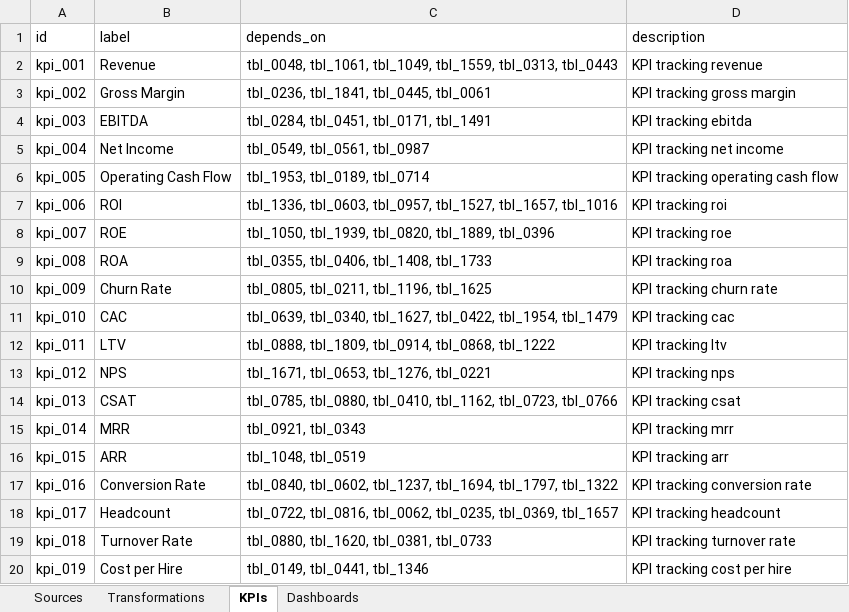
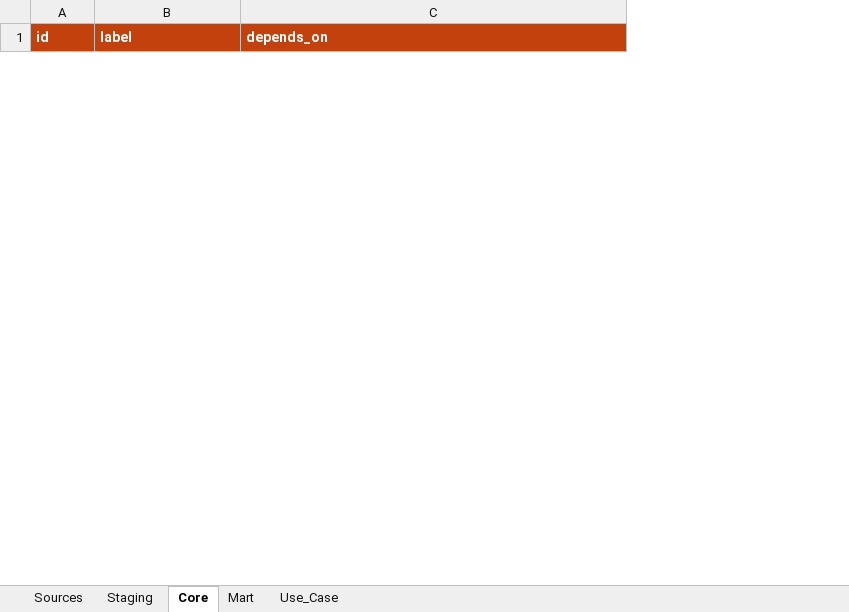
Before and after one commit to Modeo-Data/WebApp-Fortuneo, an Excel workbook: frontend/public/mock_lineage.xlsx, sheet Core, drawn as a sheet; only a part is shown; values as stored, in another font and other column widths than the file's, no borders; removed rows and columns are numbered as before the commit, all else as after; the diff covers the shown part only; the diff names each change by its address in the sheet, - before the commit and + after, or states it on an @@ line.

```diff
--- a/frontend/public/mock_lineage.xlsx (sheet Core)
+++ b/frontend/public/mock_lineage.xlsx (sheet Core)
-sheet tab: Transformations
+sheet tab: Staging
-sheet tab: KPIs
+sheet tab: Core
-sheet tab: Dashboards
+sheet tab: Mart
+sheet tab: Use_Case
-column D (description), empty
@@ A1:C1 fill: none → #C2410C, bold: off → on, text colour: black → #FFFFFF @@
-row 2: kpi_001 | Revenue | tbl_0048, tbl_1061, tbl_1049, tbl_1559, tbl_0313, tbl_0443 | KPI tracking revenue
-row 3: kpi_002 | Gross Margin | tbl_0236, tbl_1841, tbl_0445, tbl_0061 | KPI tracking gross margin
-row 4: kpi_003 | EBITDA | tbl_0284, tbl_0451, tbl_0171, tbl_1491 | KPI tracking ebitda
-row 5: kpi_004 | Net Income | tbl_0549, tbl_0561, tbl_0987 | KPI tracking net income
-row 6: kpi_005 | Operating Cash Flow | tbl_1953, tbl_0189, tbl_0714 | KPI tracking operating cash flow
-row 7: kpi_006 | ROI | tbl_1336, tbl_0603, tbl_0957, tbl_1527, tbl_1657, tbl_1016 | KPI tracking roi
-row 8: kpi_007 | ROE | tbl_1050, tbl_1939, tbl_0820, tbl_1889, tbl_0396 | KPI tracking roe
-row 9: kpi_008 | ROA | tbl_0355, tbl_0406, tbl_1408, tbl_1733 | KPI tracking roa
-row 10: kpi_009 | Churn Rate | tbl_0805, tbl_0211, tbl_1196, tbl_1625 | KPI tracking churn rate
-row 11: kpi_010 | CAC | tbl_0639, tbl_0340, tbl_1627, tbl_0422, tbl_1954, tbl_1479 | KPI tracking cac
-row 12: kpi_011 | LTV | tbl_0888, tbl_1809, tbl_0914, tbl_0868, tbl_1222 | KPI tracking ltv
-row 13: kpi_012 | NPS | tbl_1671, tbl_0653, tbl_1276, tbl_0221 | KPI tracking nps
-row 14: kpi_013 | CSAT | tbl_0785, tbl_0880, tbl_0410, tbl_1162, tbl_0723, tbl_0766 | KPI tracking csat
-row 15: kpi_014 | MRR | tbl_0921, tbl_0343 | KPI tracking mrr
-row 16: kpi_015 | ARR | tbl_1048, tbl_0519 | KPI tracking arr
-row 17: kpi_016 | Conversion Rate | tbl_0840, tbl_0602, tbl_1237, tbl_1694, tbl_1797, tbl_1322 | KPI tracking conversion rate
-row 18: kpi_017 | Headcount | tbl_0722, tbl_0816, tbl_0062, tbl_0235, tbl_0369, tbl_1657 | KPI tracking headcount
-row 19: kpi_018 | Turnover Rate | tbl_0880, tbl_1620, tbl_0381, tbl_0733 | KPI tracking turnover rate
-row 20: kpi_019 | Cost per Hire | tbl_0149, tbl_0441, tbl_1346 | KPI tracking cost per hire
```
Also changed, not shown: 6 added rows and 81 removed rows elsewhere in this sheet, sheet Staging, sheet Sources, sheet Mart, 28 other files.
